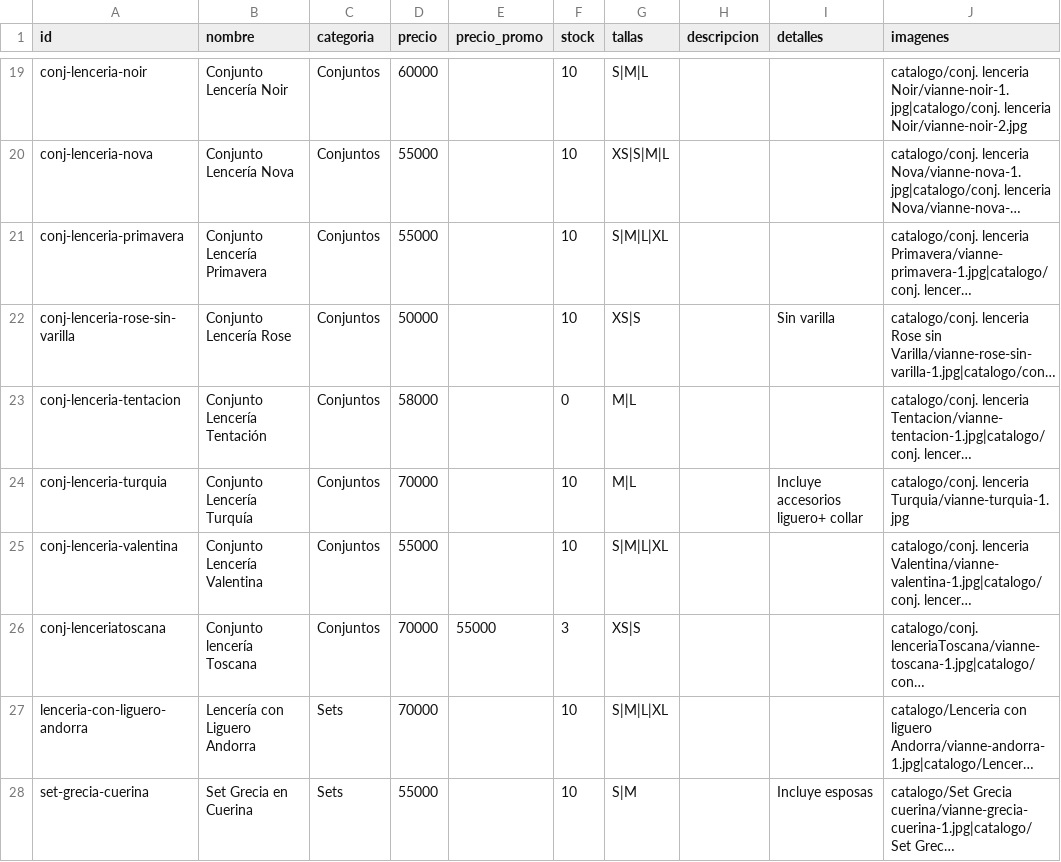
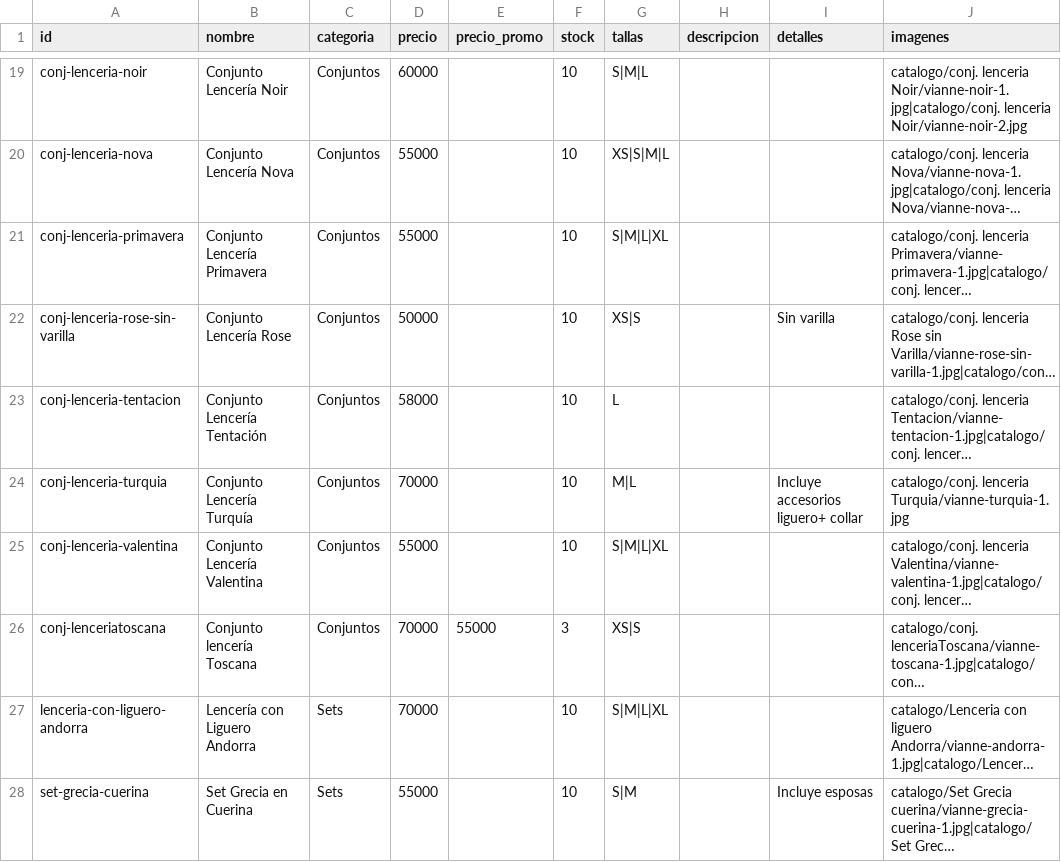
Before and after one commit to hugorodriguezz123/VIANNE, a CSV file: productos.csv, drawn as a sheet; only a part is shown, gaps mark what is left out; long unchanged cells end in …; the diff names each change by its address in the sheet, - before the commit and + after, or states it on an @@ line.

```diff
--- a/productos.csv
+++ b/productos.csv
-F23 (stock): 0
+F23 (stock): 10
-G23 (tallas): M|L
+G23 (tallas): L
```
Also changed, not shown: 2 other files.
